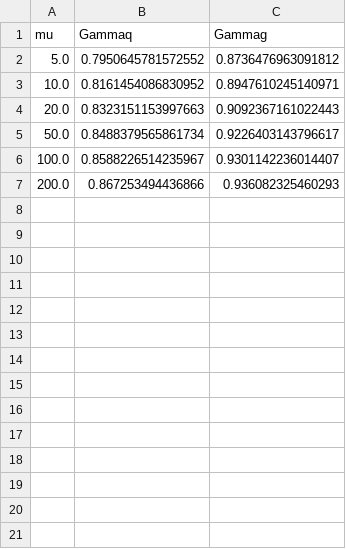
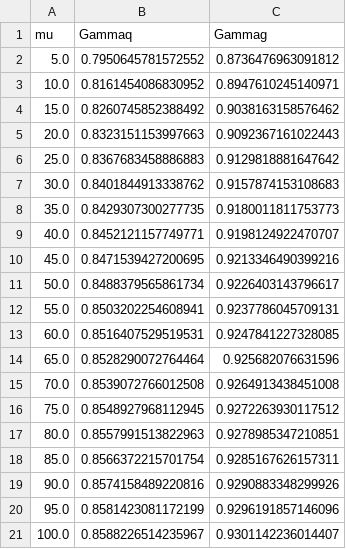
Before and after one commit to yuxunguo/EECDIFF, a CSV file: Output/gamma_evo.csv, drawn as a sheet; removed rows and columns are numbered as before the commit, all else as after; the diff names each change by its address in the sheet, - before the commit and + after, or states it on an @@ line.

```diff
--- a/Output/gamma_evo.csv
+++ b/Output/gamma_evo.csv
+row 4: 15.0 | 0.8260745852388492 | 0.9038163158576462
+row 6: 25.0 | 0.8367683458886883 | 0.9129818881647642
+row 7: 30.0 | 0.8401844913338762 | 0.9157874153108683
+row 8: 35.0 | 0.8429307300277735 | 0.9180011811753773
+row 9: 40.0 | 0.8452121157749771 | 0.9198124922470707
+row 10: 45.0 | 0.8471539427200695 | 0.9213346490399216
+row 12: 55.0 | 0.8503202254608941 | 0.9237786045709131
+row 13: 60.0 | 0.8516407529519531 | 0.9247841227328085
+row 14: 65.0 | 0.8528290072764464 | 0.925682076631596
+row 15: 70.0 | 0.8539072766012508 | 0.9264913438451008
+row 16: 75.0 | 0.8548927968112945 | 0.9272263930117512
+row 17: 80.0 | 0.8557991513822963 | 0.9278985347210851
+row 18: 85.0 | 0.8566372215701754 | 0.9285167626157311
+row 19: 90.0 | 0.8574158489220816 | 0.9290883348299926
+row 20: 95.0 | 0.8581423081172199 | 0.9296191857146096
-row 7: 200.0 | 0.867253494436866 | 0.936082325460293
```
Also changed, not shown: Output/gamma_evo2.csv, 5 other files.
